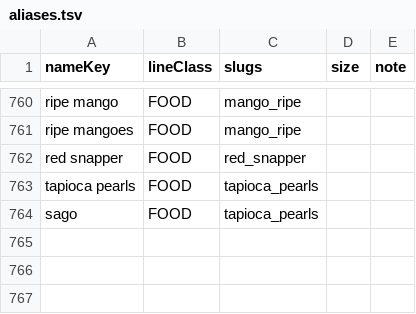
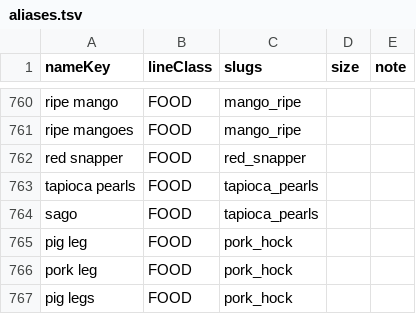
Before and after one commit to john3162000/website_business, a TSV file: scraper-backend/data/catalog/aliases.tsv, drawn as a sheet; only a part is shown, gaps mark what is left out; the diff names each change by its address in the sheet, - before the commit and + after, or states it on an @@ line.

```diff
--- a/scraper-backend/data/catalog/aliases.tsv
+++ b/scraper-backend/data/catalog/aliases.tsv
+row 765: pig leg | FOOD | pork_hock
+row 766: pork leg | FOOD | pork_hock
+row 767: pig legs | FOOD | pork_hock
```
Also changed, not shown: 7 other files.
